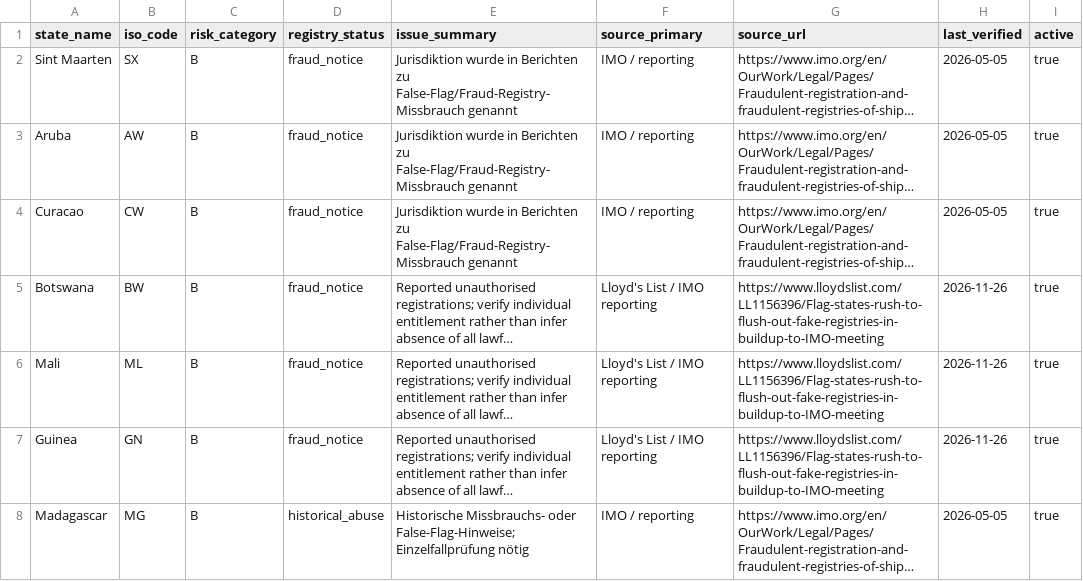
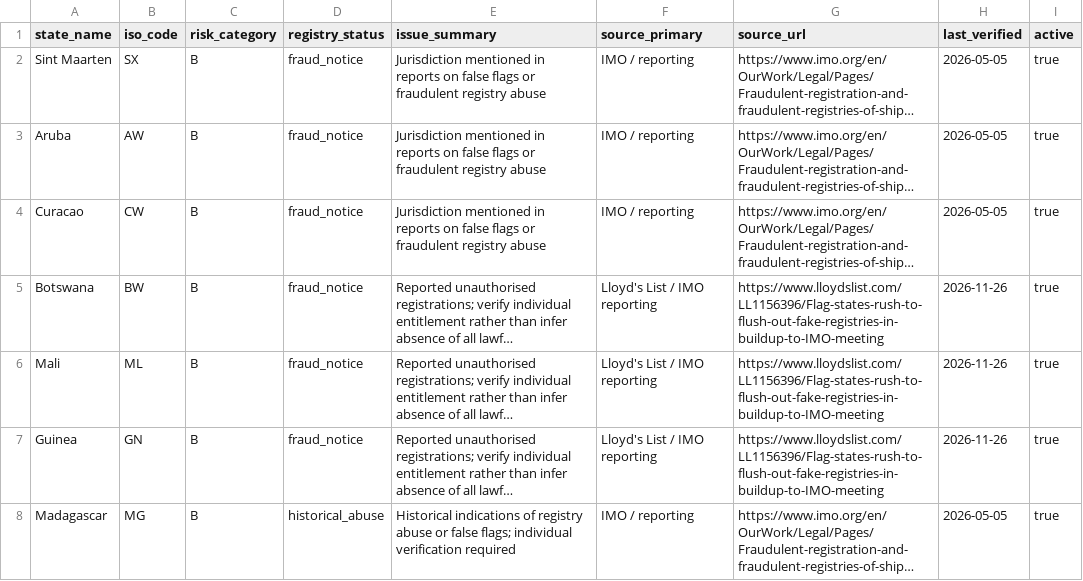
Before and after one commit to mowlsint/VoodooWhiskers, a CSV file: data/flag_risk_reference.csv, drawn as a sheet; only a part is shown; long unchanged cells end in …; the diff covers the shown part only; the diff names each change by its address in the sheet, - before the commit and + after, or states it on an @@ line.

Commit message:
Use English display terminology for aircraft and flag registry metadata

```diff
--- a/data/flag_risk_reference.csv
+++ b/data/flag_risk_reference.csv
-E2:E4 (issue_summary): Jurisdiktion wurde in Berichten zu False-Flag/Fraud-Registry-Missbrauch genannt
+E2:E4 (issue_summary): Jurisdiction mentioned in reports on false flags or fraudulent registry abuse
-E8 (issue_summary): Historische Missbrauchs- oder False-Flag-Hinweise; Einzelfallprüfung nötig
+E8 (issue_summary): Historical indications of registry abuse or false flags; individual verification required
```
Also changed, not shown: 21 edited cells elsewhere in this file, public/downloads/flag_risk_reference.csv, 10 other files.
